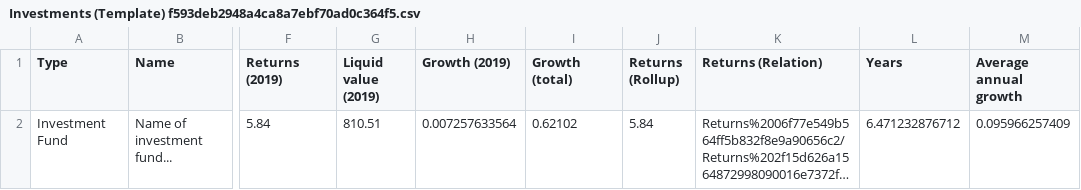
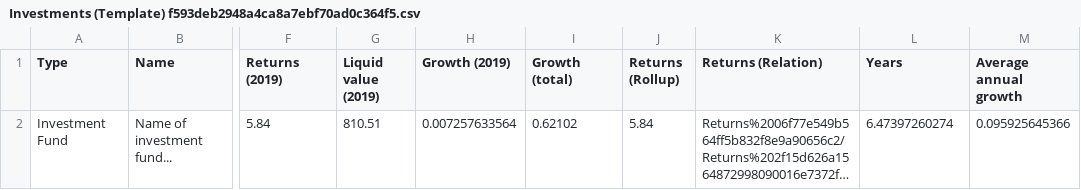
Before and after one commit to Ace-Software-Development/Manual_de_Operaciones_Notion, a CSV file: markdown/Investments tracker 730990d5c0154222a9181e7a0a587f3c/Investments (Template) f593deb2948a4ca8a7ebf70ad0c364f5.csv, drawn as a sheet; only a part is shown, gaps mark what is left out; long unchanged cells end in …; the diff names each change by its address in the sheet, - before the commit and + after, or states it on an @@ line.

```diff
--- a/markdown/Investments tracker 730990d5c0154222a9181e7a0a587f3c/Investments (Template) f593deb2948a4ca8a7ebf70ad0c364f5.csv
+++ b/markdown/Investments tracker 730990d5c0154222a9181e7a0a587f3c/Investments (Template) f593deb2948a4ca8a7ebf70ad0c364f5.csv
-L2 (Years): 6.471232876712
+L2 (Years): 6.47397260274
-M2 (Average annual growth): 0.095966257409
+M2 (Average annual growth): 0.095925645366
```
Also changed, not shown: 4 other files.
